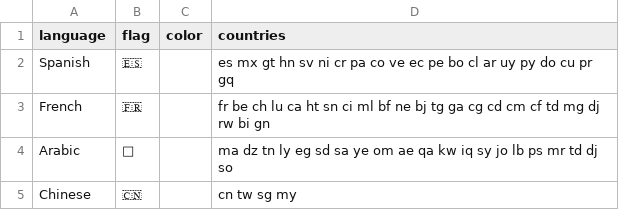
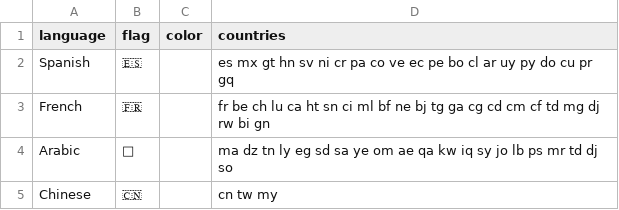
Before and after one commit to falvear210/time-visualizer, a CSV file: mcl-map-languages.csv, drawn as a sheet.

```diff
--- a/mcl-map-languages.csv
+++ b/mcl-map-languages.csv
@@ -4,2 +4,2 @@ French,🇫🇷,,fr be ch lu ca ht sn ci ml bf ne bj tg ga cg cd cm cf td mg dj
 Arabic,🕌,,ma dz tn ly eg sd sa ye om ae qa kw iq sy jo lb ps mr td dj so
-Chinese,🇨🇳,,cn tw sg my
+Chinese,🇨🇳,,cn tw my
```
Also changed, not shown: mcl-map-places.csv, 6 other files.
